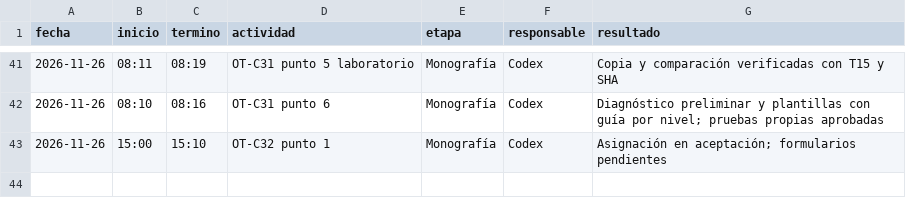
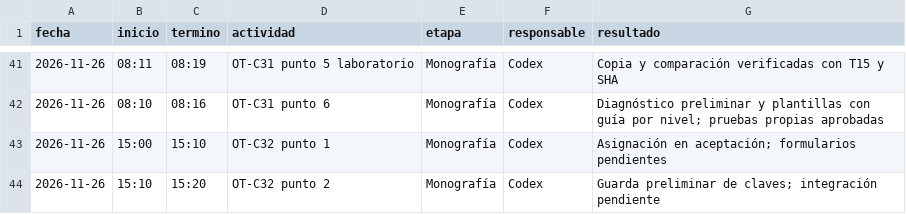
Before and after one commit to patrickpaucara-eng/sistema-costos-consolidado, a CSV file: docs/entrega/tiempos/codex.csv, drawn as a sheet; only a part is shown, gaps mark what is left out.

Commit message:
OT-C32 punto 2: guarda preliminar de claves

```diff
--- a/docs/entrega/tiempos/codex.csv
+++ b/docs/entrega/tiempos/codex.csv
@@ -43 +43,2 @@ fecha,inicio,termino,actividad,etapa,responsable,resultado
 2026-11-26,15:00,15:10,OT-C32 punto 1,Monografía,Codex,Asignación en aceptación; formularios pendientes
+2026-11-26,15:10,15:20,OT-C32 punto 2,Monografía,Codex,Guarda preliminar de claves; integración pendiente
```
Also changed, not shown: 3 other files.
